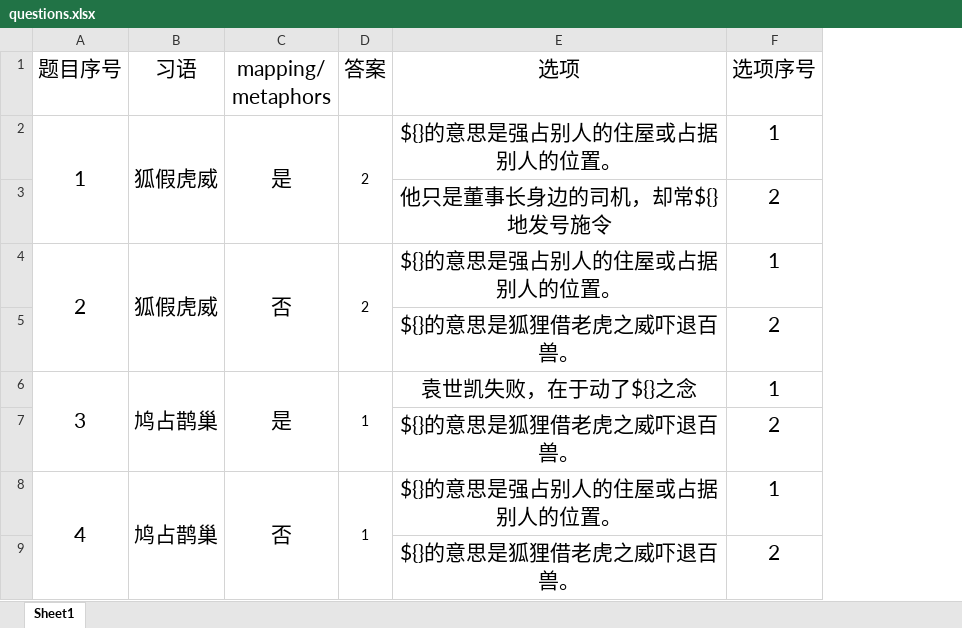
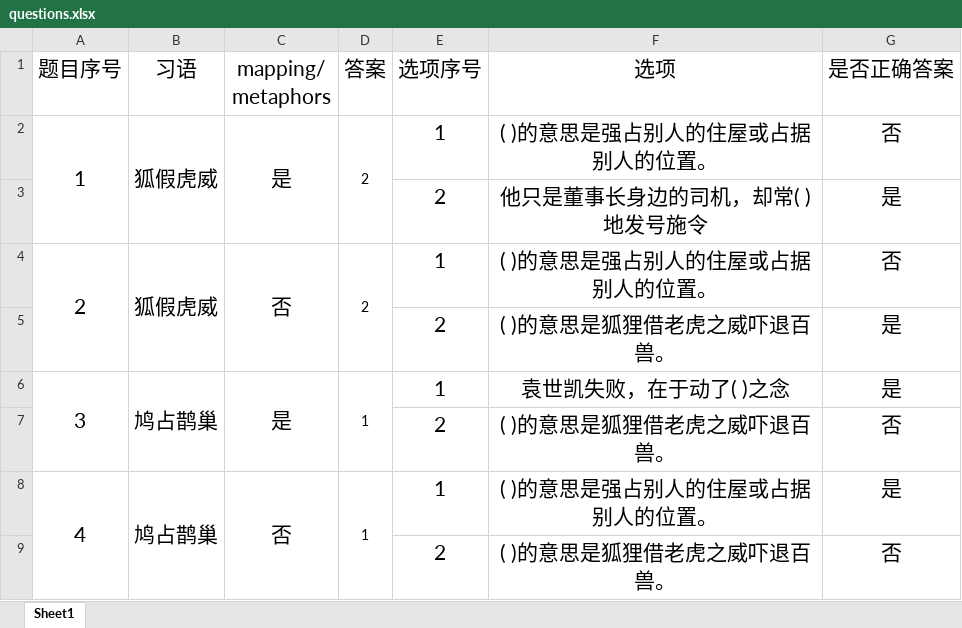
Before and after one commit to cqqccqc/hansui, an Excel workbook: resources/questions.xlsx, sheet Sheet1, drawn as a sheet; values as stored, in another font and other column widths than the file's, no borders; removed rows and columns are numbered as before the commit, all else as after; the diff names each change by its address in the sheet, - before the commit and + after, or states it on an @@ line.

```diff
--- a/resources/questions.xlsx (sheet Sheet1)
+++ b/resources/questions.xlsx (sheet Sheet1)
-column E (选项), rows 2-9: ${}的意思是强占别人的住屋或占据别人的位置。 | 他只是董事长身边的司机，却常${}地发号施令 | ${}的意思是强占别人的住屋或占据别人的位置。 | ${}的意思是狐狸借老虎之威吓退百兽。 | 袁世凯失败，在于动了${}之念 | ${}的意思是狐狸借老虎之威吓退百兽。 | ${}的意思是强占别人的住屋或占据别人的位置。 | ${}的意思是狐狸借老虎之威吓退百兽。
+column F (选项), rows 2-9: ( )的意思是强占别人的住屋或占据别人的位置。 | 他只是董事长身边的司机，却常( )地发号施令 | ( )的意思是强占别人的住屋或占据别人的位置。 | ( )的意思是狐狸借老虎之威吓退百兽。 | 袁世凯失败，在于动了( )之念 | ( )的意思是狐狸借老虎之威吓退百兽。 | ( )的意思是强占别人的住屋或占据别人的位置。 | ( )的意思是狐狸借老虎之威吓退百兽。
+column G (是否正确答案), rows 2-9: 否 | 是 | 否 | 是 | 是 | 否 | 是 | 否
```
Also changed, not shown: 12 other files.
